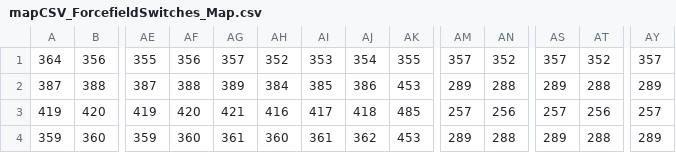
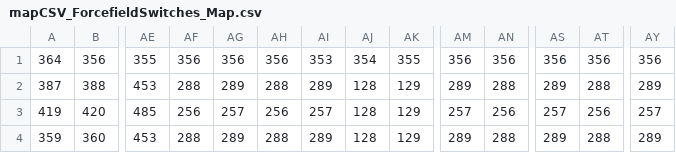
Before and after one commit to cgelon/GamesCapstone, a CSV file: GamesCapstone/assets/mapCSV_ForcefieldSwitches_Map.csv, drawn as a sheet; only a part is shown, gaps mark what is left out; the diff covers the shown part only; the diff names each change by its address in the sheet, - before the commit and + after, or states it on an @@ line.

Commit message:
Forcefield intro now moved to DAME
We have liftoff!

```diff
--- a/GamesCapstone/assets/mapCSV_ForcefieldSwitches_Map.csv
+++ b/GamesCapstone/assets/mapCSV_ForcefieldSwitches_Map.csv
-AG1: 357
+AG1: 356
-AH1: 352
+AH1: 356
-AM1: 357
+AM1: 356
-AN1: 352
+AN1: 356
-AS1: 357
+AS1: 356
-AT1: 352
+AT1: 356
-AY1: 357
+AY1: 356
-AE2: 387
+AE2: 453
-AF2: 388
+AF2: 288
-AG2: 389
+AG2: 289
-AH2: 384
+AH2: 288
-AI2: 385
+AI2: 289
-AJ2: 386
+AJ2: 128
-AK2: 453
+AK2: 129
-AE3: 419
+AE3: 485
-AF3: 420
+AF3: 256
-AG3: 421
+AG3: 257
-AH3: 416
+AH3: 256
-AI3: 417
+AI3: 257
-AJ3: 418
+AJ3: 128
-AK3: 485
+AK3: 129
-AE4: 359
+AE4: 453
-AF4: 360
+AF4: 288
-AG4: 361
+AG4: 289
-AH4: 360
+AH4: 288
-AI4: 361
+AI4: 289
-AJ4: 362
+AJ4: 128
-AK4: 453
+AK4: 129
```
Also changed, not shown: 15 edited cells elsewhere in this file, 11 other files.
